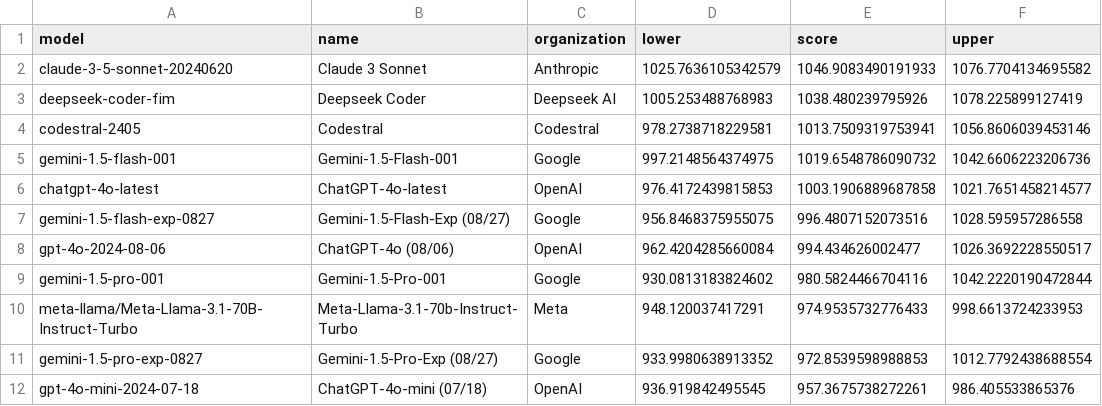
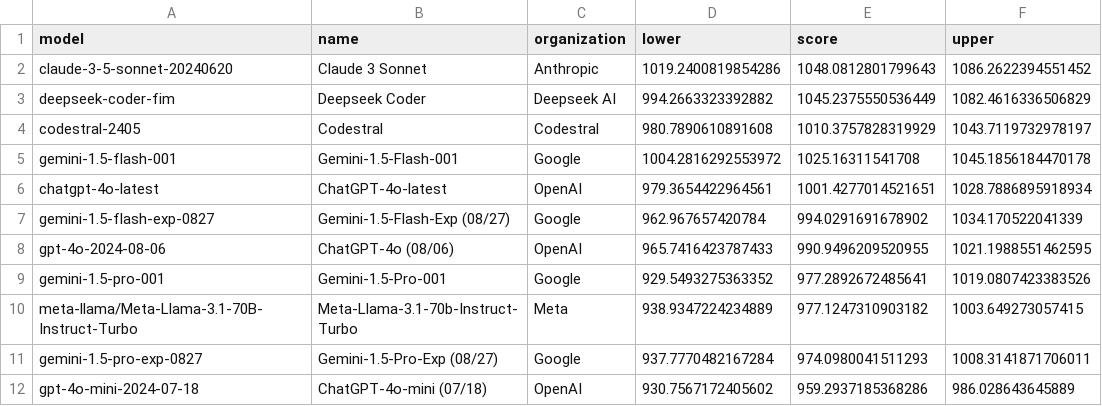
Before and after one commit to adityamittal13/copilot-arena-website, a CSV file: backend/leaderboard.csv, drawn as a sheet.

```diff
--- a/backend/leaderboard.csv
+++ b/backend/leaderboard.csv
@@ -1,12 +1,12 @@
 model,name,organization,lower,score,upper
-claude-3-5-sonnet-20240620,Claude 3 Sonnet,Anthropic,1025.7636105342579,1046.9083490191933,1076.7704134695582
-deepseek-coder-fim,Deepseek Coder,Deepseek AI,1005.253488768983,1038.480239795926,1078.225899127419
-codestral-2405,Codestral, Codestral,978.2738718229581,1013.7509319753941,1056.8606039453146
-gemini-1.5-flash-001,Gemini-1.5-Flash-001,Google,997.2148564374975,1019.6548786090732,1042.6606223206736
-chatgpt-4o-latest,ChatGPT-4o-latest,OpenAI,976.4172439815853,1003.1906889687858,1021.7651458214577
-gemini-1.5-flash-exp-0827,Gemini-1.5-Flash-Exp (08/27),Google,956.8468375955075,996.4807152073516,1028.595957286558
-gpt-4o-2024-08-06, ChatGPT-4o (08/06),OpenAI,962.4204285660084,994.434626002477,1026.3692228550517
-gemini-1.5-pro-001,Gemini-1.5-Pro-001,Google,930.0813183824602,980.5824466704116,1042.2220190472844
-meta-llama/Meta-Llama-3.1-70B-Instruct-Turbo,Meta-Llama-3.1-70b-Instruct-Turbo,Meta,948.120037417291,974.9535732776433,998.6613724233953
-gemini-1.5-pro-exp-0827,Gemini-1.5-Pro-Exp (08/27),Google,933.9980638913352,972.8539598988853,1012.7792438688554
-gpt-4o-mini-2024-07-18, ChatGPT-4o-mini (07/18),OpenAI,936.919842495545,957.3675738272261,986.405533865376
+claude-3-5-sonnet-20240620,Claude 3 Sonnet,Anthropic,1019.2400819854286,1048.0812801799643,1086.2622394551452
+deepseek-coder-fim,Deepseek Coder,Deepseek AI,994.2663323392882,1045.2375550536449,1082.4616336506829
+codestral-2405,Codestral, Codestral,980.7890610891608,1010.3757828319929,1043.7119732978197
+gemini-1.5-flash-001,Gemini-1.5-Flash-001,Google,1004.2816292553972,1025.16311541708,1045.1856184470178
+chatgpt-4o-latest,ChatGPT-4o-latest,OpenAI,979.3654422964561,1001.4277014521651,1028.7886895918934
+gemini-1.5-flash-exp-0827,Gemini-1.5-Flash-Exp (08/27),Google,962.967657420784,994.0291691678902,1034.170522041339
+gpt-4o-2024-08-06, ChatGPT-4o (08/06),OpenAI,965.7416423787433,990.9496209520955,1021.1988551462595
+gemini-1.5-pro-001,Gemini-1.5-Pro-001,Google,929.5493275363352,977.2892672485641,1019.0807423383526
+meta-llama/Meta-Llama-3.1-70B-Instruct-Turbo,Meta-Llama-3.1-70b-Instruct-Turbo,Meta,938.9347224234889,977.1247310903182,1003.649273057415
+gemini-1.5-pro-exp-0827,Gemini-1.5-Pro-Exp (08/27),Google,937.7770482167284,974.0980041511293,1008.3141871706011
+gpt-4o-mini-2024-07-18, ChatGPT-4o-mini (07/18),OpenAI,930.7567172405602,959.2937185368286,986.028643645889
```
